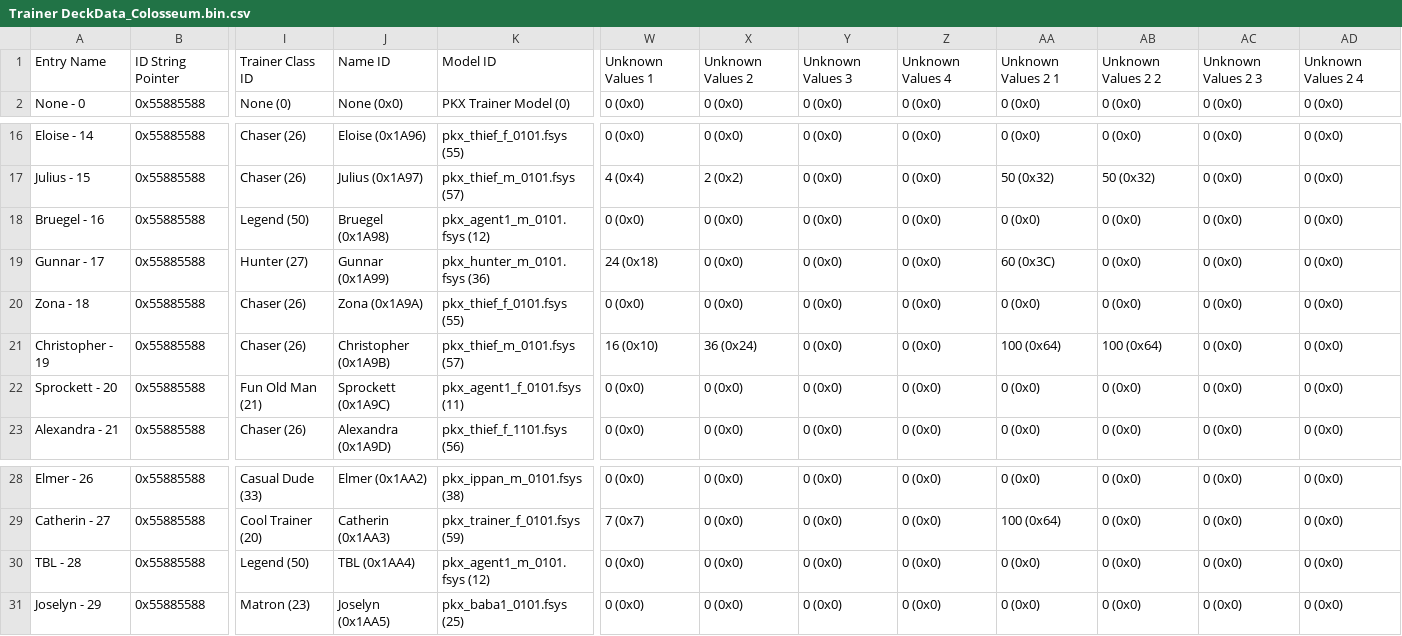
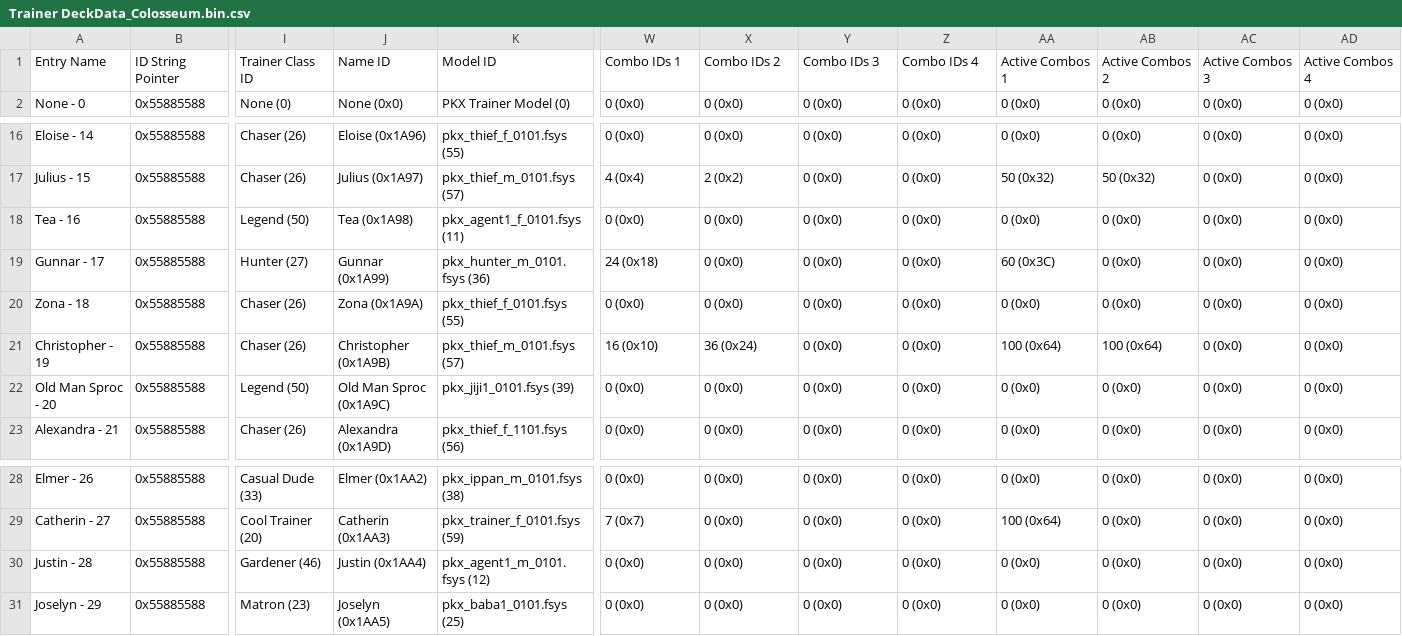
Before and after one commit to PepGames/PokemonXD_DX_DirectorsCut, a CSV file: Reference/CSV Data/Trainer DeckData_Colosseum.bin.csv, drawn as a sheet; only a part is shown, gaps mark what is left out; the diff names each change by its address in the sheet, - before the commit and + after, or states it on an @@ line.

```diff
--- a/Reference/CSV Data/Trainer DeckData_Colosseum.bin.csv
+++ b/Reference/CSV Data/Trainer DeckData_Colosseum.bin.csv
-W1: Unknown Values 1
+W1: Combo IDs 1
-X1: Unknown Values 2
+X1: Combo IDs 2
-Y1: Unknown Values 3
+Y1: Combo IDs 3
-Z1: Unknown Values 4
+Z1: Combo IDs 4
-AA1: Unknown Values 2 1
+AA1: Active Combos 1
-AB1: Unknown Values 2 2
+AB1: Active Combos 2
-AC1: Unknown Values 2 3
+AC1: Active Combos 3
-AD1: Unknown Values 2 4
+AD1: Active Combos 4
-A18: Bruegel - 16
+A18: Tea - 16
-J18: Bruegel (0x1A98)
+J18: Tea (0x1A98)
-K18: pkx_agent1_m_0101.fsys (12)
+K18: pkx_agent1_f_0101.fsys (11)
-A22: Sprockett - 20
+A22: Old Man Sproc - 20
-I22: Fun Old Man (21)
+I22: Legend (50)
-J22: Sprockett (0x1A9C)
+J22: Old Man Sproc (0x1A9C)
-K22: pkx_agent1_f_0101.fsys (11)
+K22: pkx_jiji1_0101.fsys (39)
-A30: TBL - 28
+A30: Justin - 28
-I30: Legend (50)
+I30: Gardener (46)
-J30: TBL (0x1AA4)
+J30: Justin (0x1AA4)
```
Also changed, not shown: Reference/CSV Data/Pokemon Stats.csv, Reference/CSV Data/Trainer Class.csv, 22 other files.
